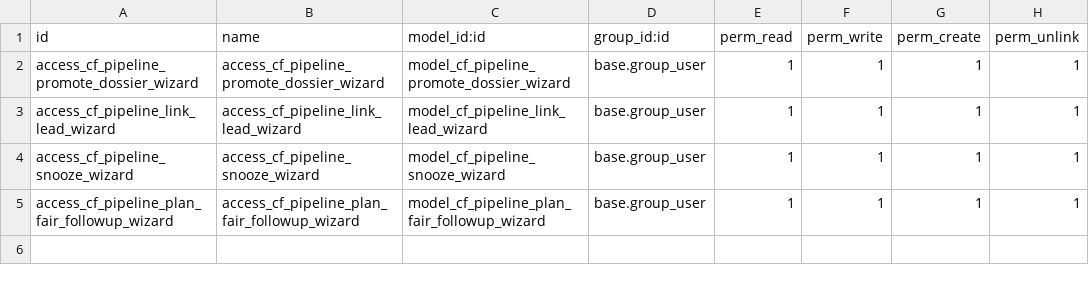
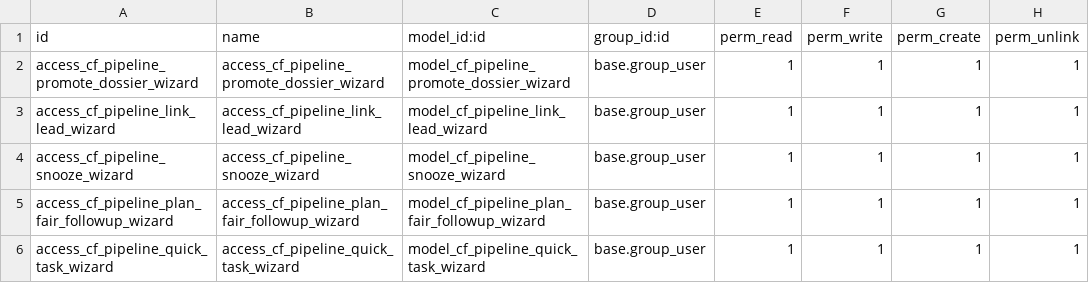
Before and after one commit to casafolino/casafolino-os, a CSV file: casafolino_pipeline_control/security/ir.model.access.csv, drawn as a sheet.

Commit message:
feat: add quick task wizard

```diff
--- a/casafolino_pipeline_control/security/ir.model.access.csv
+++ b/casafolino_pipeline_control/security/ir.model.access.csv
@@ -5 +5,2 @@ access_cf_pipeline_snooze_wizard,access_cf_pipeline_snooze_wizard,model_cf_pipel
 access_cf_pipeline_plan_fair_followup_wizard,access_cf_pipeline_plan_fair_followup_wizard,model_cf_pipeline_plan_fair_followup_wizard,base.group_user,1,1,1,1
+access_cf_pipeline_quick_task_wizard,access_cf_pipeline_quick_task_wizard,model_cf_pipeline_quick_task_wizard,base.group_user,1,1,1,1
```
Also changed, not shown: 3 other files.
